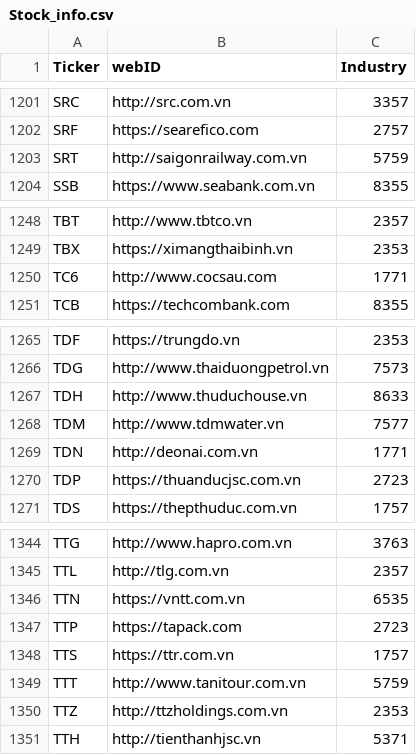
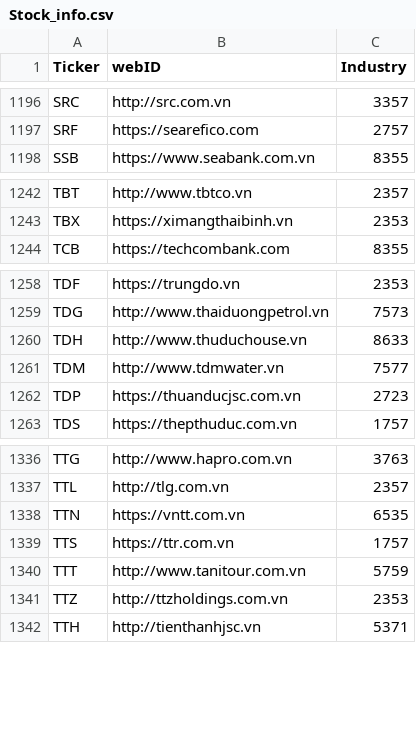
Before and after one commit to truonghuuphuoc/ProDataBugs, a CSV file: Stock_info.csv, drawn as a sheet; only a part is shown, gaps mark what is left out; the diff covers the shown part only.

```diff
--- a/Stock_info.csv
+++ b/Stock_info.csv
@@ -1202,3 +1197,2 @@ SRC,http://src.com.vn,3357
 SRF,https://searefico.com,2757
-SRT,http://saigonrailway.com.vn,5759
 SSB,https://www.seabank.com.vn,8355
@@ -1249,3 +1243,2 @@ TBT,http://www.tbtco.vn,2357
 TBX,https://ximangthaibinh.vn,2353
-TC6,http://www.cocsau.com,1771
 TCB,https://techcombank.com,8355
@@ -1268,3 +1261,2 @@ TDH,http://www.thuduchouse.vn,8633
 TDM,http://www.tdmwater.vn,7577
-TDN,http://deonai.com.vn,1771
 TDP,https://thuanducjsc.com.vn,2723
@@ -1346,3 +1338,2 @@ TTL,http://tlg.com.vn,2357
 TTN,https://vntt.com.vn,6535
-TTP,https://tapack.com,2723
 TTS,https://ttr.com.vn,1757
```
Also changed, not shown: 5 removed rows elsewhere in this file, 1 other file.
